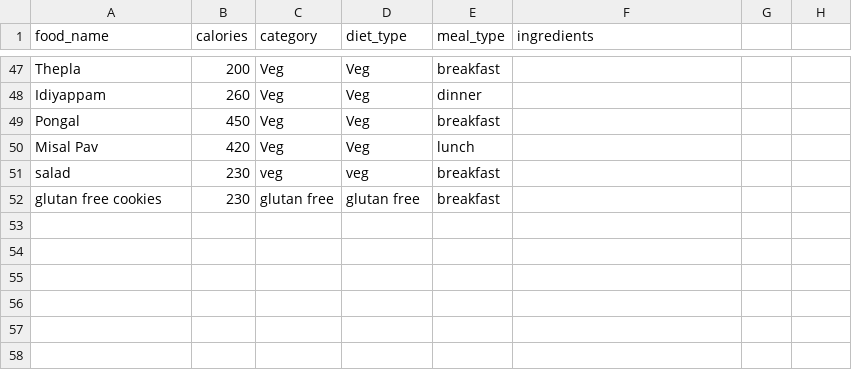
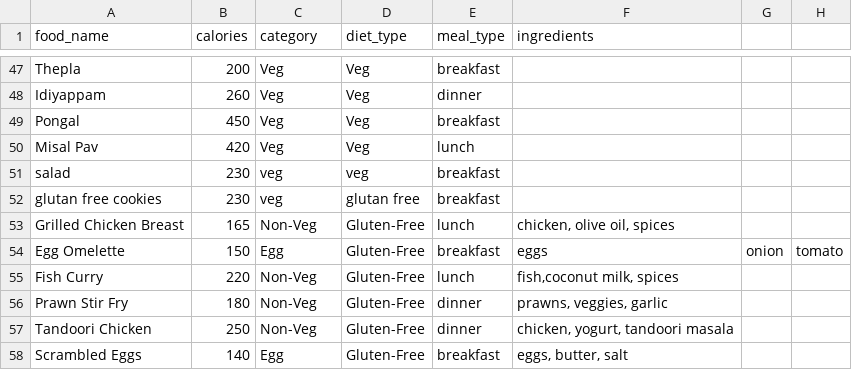
Before and after one commit to vaibhavimalche18/CaloriScore, a CSV file: dataset/meal_planner_dataset.csv, drawn as a sheet; only a part is shown, gaps mark what is left out.

Commit message:
Modify meal planner dataset with new meals
Updated meal planner dataset with new entries and corrected categories.

```diff
--- a/dataset/meal_planner_dataset.csv
+++ b/dataset/meal_planner_dataset.csv
@@ -51,2 +51,8 @@ Misal Pav,420,Veg,Veg,lunch,,
 salad ,230,veg,veg,breakfast,,
-glutan free cookies,230,glutan free,glutan free,breakfast,,
+glutan free cookies,230,veg,glutan free,breakfast,,
+Grilled Chicken Breast,165,Non-Veg,Gluten-Free,lunch,"chicken, olive oil, spices",
+Egg Omelette,150,Egg,Gluten-Free,breakfast,eggs,onion, tomato,,
+Fish Curry,220,Non-Veg,Gluten-Free,lunch,"fish,coconut milk, spices",	
+Prawn Stir Fry,180,Non-Veg,Gluten-Free,dinner,"prawns, veggies, garlic",	
+Tandoori Chicken,250,Non-Veg,Gluten-Free,dinner,"chicken, yogurt, tandoori masala",
+Scrambled Eggs,140,Egg,Gluten-Free,breakfast,"eggs, butter, salt",
```
